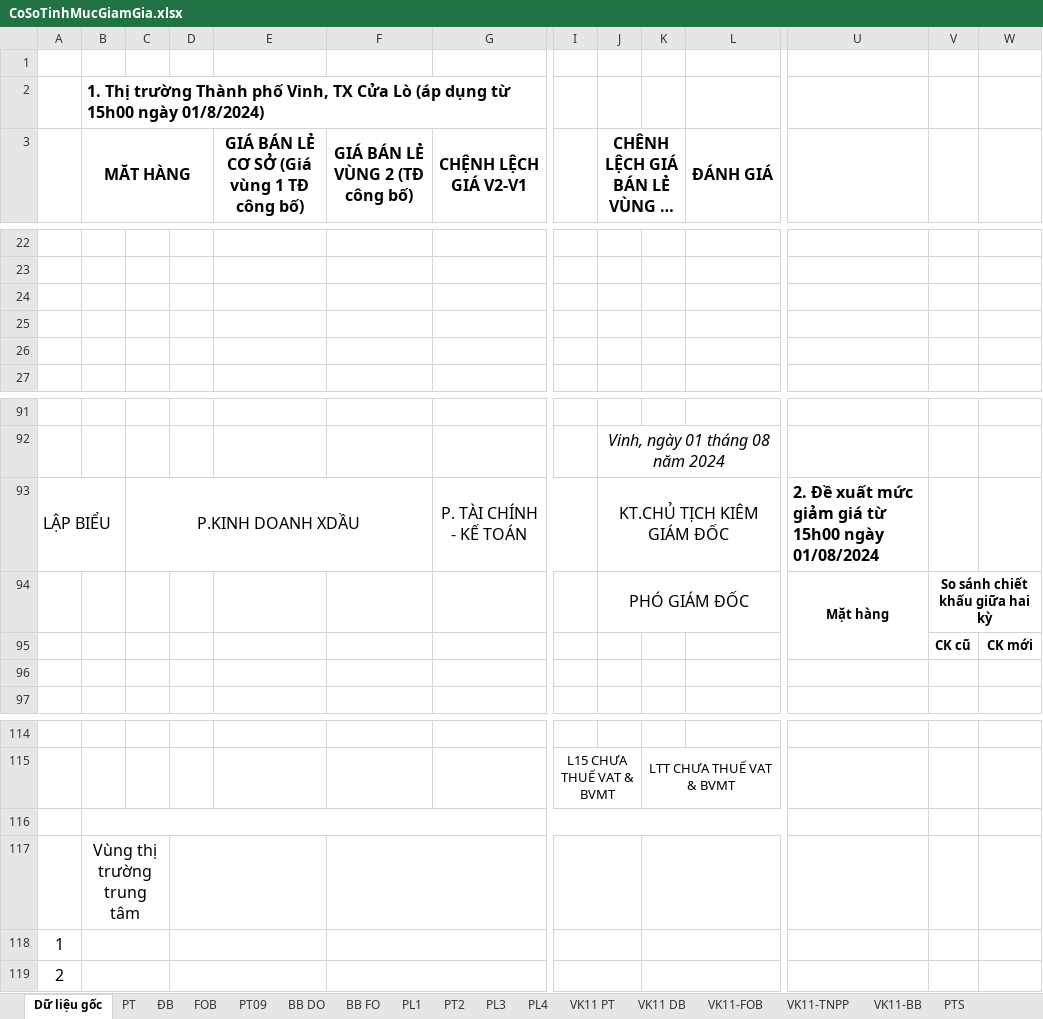
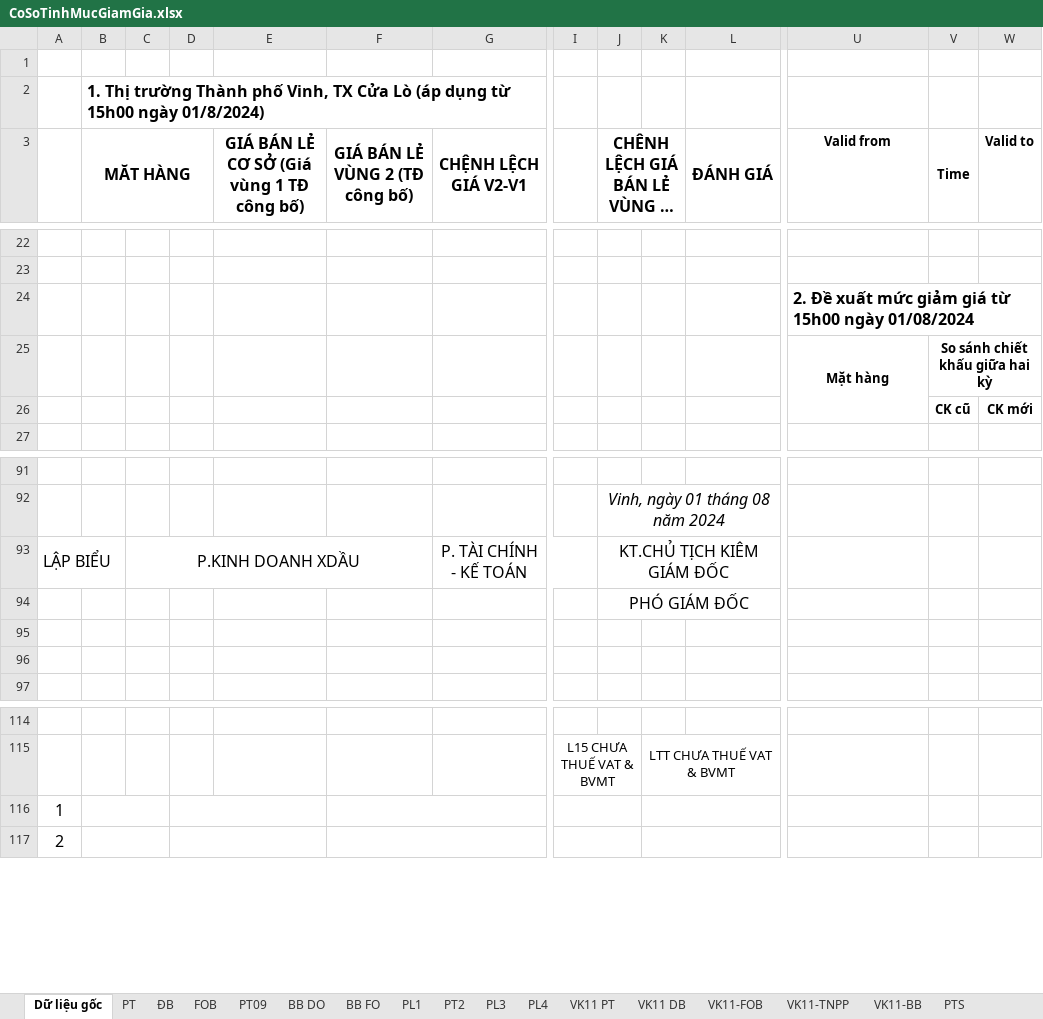
Before and after one commit to lehlong/TMS, an Excel workbook: TMS_API/DMS.API/Template/CoSoTinhMucGiamGia.xlsx, sheet Dữ liệu gốc, drawn as a sheet; only a part is shown, gaps mark what is left out; long unchanged cells end in …; values as stored, in another font and other column widths than the file's, no borders; conditional formats not drawn; removed rows and columns are numbered as before the commit, all else as after; rows hold the shown columns only; the diff covers the shown part only; the diff names each change by its address in the sheet, - before the commit and + after, or states it on an @@ line.

```diff
--- a/TMS_API/DMS.API/Template/CoSoTinhMucGiamGia.xlsx (sheet Dữ liệu gốc)
+++ b/TMS_API/DMS.API/Template/CoSoTinhMucGiamGia.xlsx (sheet Dữ liệu gốc)
-U3: (empty)
+U3: Valid from
-V3: (empty)
+V3: Time
+V3:V4 merged
-W3: (empty)
+W3: Valid to
-U24 (Valid from): (empty)
+U24 (Valid from): 2. Đề xuất mức giảm giá từ 15h00 ngày 01/08/2024
-row 25: (empty)
+row 25:  |  |  |  |  |  |  |  |  |  |  | Mặt hàng | So sánh chiết khấu giữa hai kỳ
+U25:U26 merged
+V25:X25 merged
-row 26: (empty)
+row 26:  |  |  |  |  |  |  |  |  |  |  |  | CK cũ | CK mới
@@ column A renumbered between rows 72 and 116 @@
-U93 (Valid from): 2. Đề xuất mức giảm giá từ 15h00 ngày 01/08/2024
+U93 (Valid from): (empty)
-row 94:  |  |  |  |  |  |  |  | PHÓ GIÁM ĐỐC |  |  | Mặt hàng | So sánh chiết khấu giữa hai kỳ
+row 94:  |  |  |  |  |  |  |  | PHÓ GIÁM ĐỐC
-row 95:  |  |  |  |  |  |  |  |  |  |  |  | CK cũ | CK mới
+row 95: (empty)
-B116:P116 merged
+B116:C116 merged
+D116:E116 merged
+F116:H116 merged
+I116:J116 merged
+K116:L116 merged
@@ row 117 moved to row 81: I @@
-row 118: 1
```
Also changed, not shown: 12 added rows, 13 removed rows, 3 moved rows, 8 edited cells, cell formats and merged cells elsewhere in this sheet.
